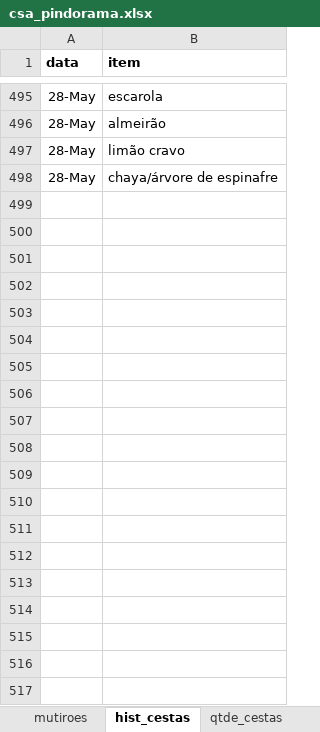
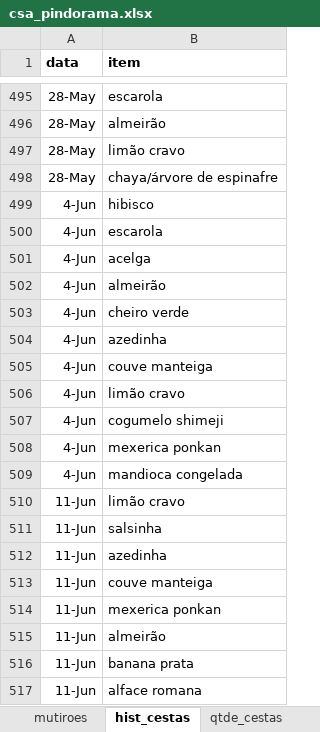
Before and after one commit to renato-favarin/web_app_CSA, an Excel workbook: data/csa_pindorama.xlsx, sheet hist_cestas, drawn as a sheet; only a part is shown, gaps mark what is left out; values as stored, in another font and other column widths than the file's, no borders; the diff covers the shown part only; the diff names each change by its address in the sheet, - before the commit and + after, or states it on an @@ line.

Commit message:
upd base

```diff
--- a/data/csa_pindorama.xlsx (sheet hist_cestas)
+++ b/data/csa_pindorama.xlsx (sheet hist_cestas)
+row 499: 4-Jun | hibisco
+row 500: 4-Jun | escarola
+row 501: 4-Jun | acelga
+row 502: 4-Jun | almeirão
+row 503: 4-Jun | cheiro verde
+row 504: 4-Jun | azedinha
+row 505: 4-Jun | couve manteiga
+row 506: 4-Jun | limão cravo
+row 507: 4-Jun | cogumelo shimeji
+row 508: 4-Jun | mexerica ponkan
+row 509: 4-Jun | mandioca congelada
+row 510: 11-Jun | limão cravo
+row 511: 11-Jun | salsinha
+row 512: 11-Jun | azedinha
+row 513: 11-Jun | couve manteiga
+row 514: 11-Jun | mexerica ponkan
+row 515: 11-Jun | almeirão
+row 516: 11-Jun | banana prata
+row 517: 11-Jun | alface romana
```
Also changed, not shown: 12 added rows elsewhere in this sheet, sheet busca_cesta.
